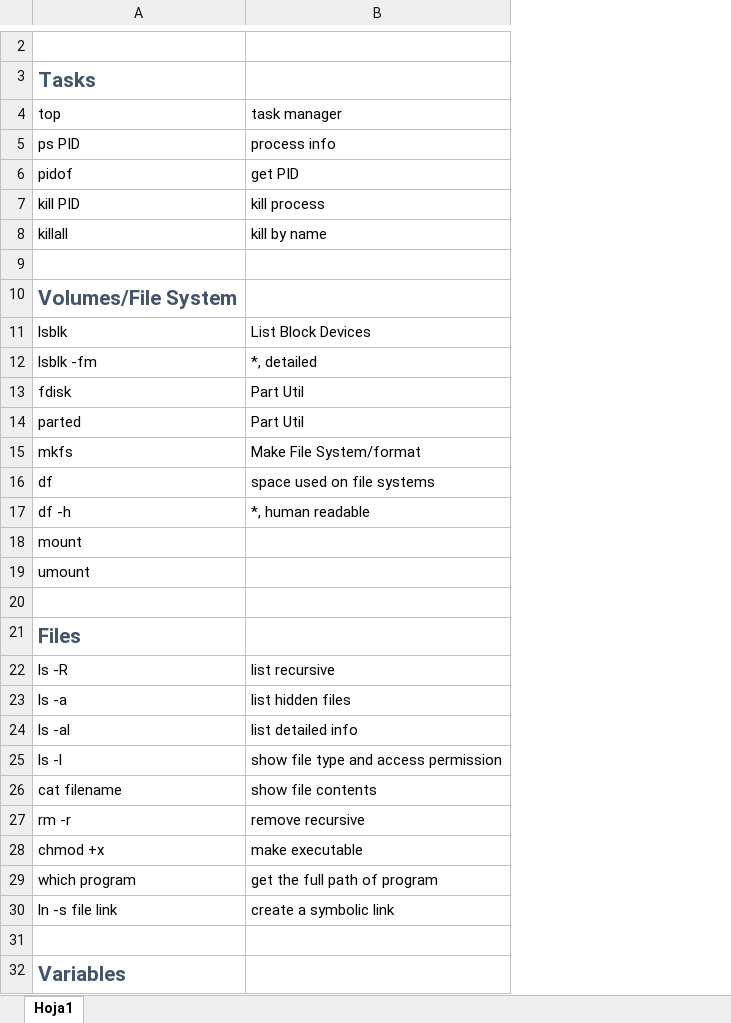
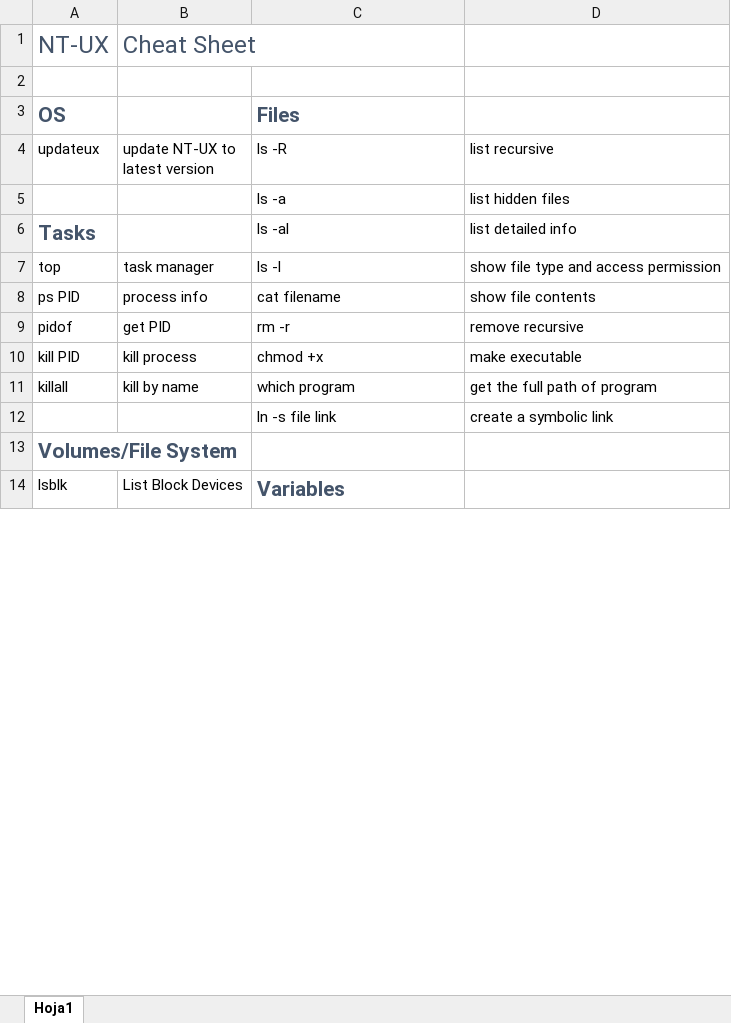
Before and after one commit to angelivan-spartan/UX, an Excel workbook: documentation/Cheat Sheet.xlsx, sheet Hoja1, drawn as a sheet; only a part is shown, gaps mark what is left out; values as stored, in another font and other column widths than the file's, no borders; removed rows and columns are numbered as before the commit, all else as after; the diff covers the shown part only; the diff names each change by its address in the sheet, - before the commit and + after, or states it on an @@ line.

```diff
--- a/documentation/Cheat Sheet.xlsx (sheet Hoja1)
+++ b/documentation/Cheat Sheet.xlsx (sheet Hoja1)
+column A (updateux), rows 1-3: NT-UX |  | OS; rows 6-14: Tasks | top | ps PID | pidof | kill PID | killall |  | Volumes/File System | lsblk
+column B (update NT-UX to latest version), row 1: Cheat Sheet; rows 7-14: task manager | process info | get PID | kill process | kill by name |  |  | List Block Devices
-row 1: (empty)
+row 1: NT-UX | Cheat Sheet
-row 3: Tasks
-row 4: top | task manager
-row 5: ps PID | process info
-row 6: pidof | get PID
-row 7: kill PID | kill process
-row 8: killall | kill by name
-row 9: (empty)
-row 10: Volumes/File System
-row 11: lsblk | List Block Devices
-row 12: lsblk -fm | *, detailed
-row 13: fdisk | Part Util
-row 14: parted | Part Util
-row 15: mkfs | Make File System/format
-row 16: df | space used on file systems
-row 17: df -h | *, human readable
-row 18: mount
-row 19: umount
```
Also changed, not shown: 1 removed row and 2 edited cells elsewhere in this sheet, 1 other file.
